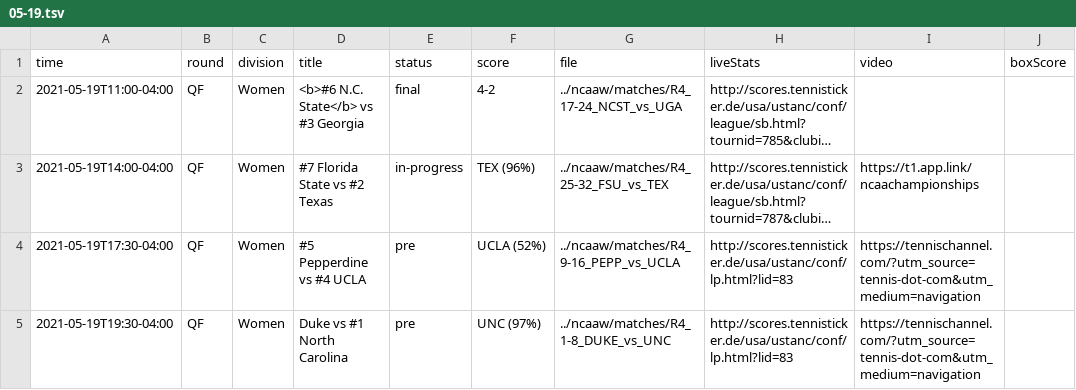
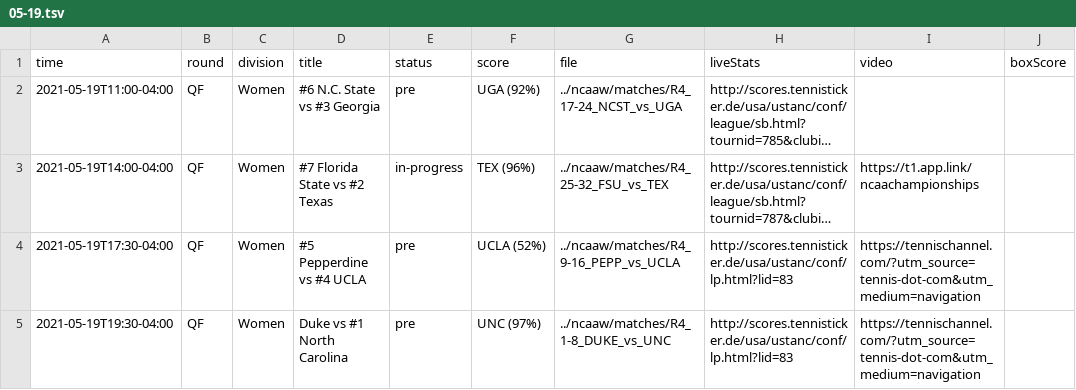
Before and after one commit to slam10s/may-madness, a TSV file: data/2020-21/schedule/05-19.tsv, drawn as a sheet; only a part is shown; long unchanged cells end in …; the diff names each change by its address in the sheet, - before the commit and + after, or states it on an @@ line.

```diff
--- a/data/2020-21/schedule/05-19.tsv
+++ b/data/2020-21/schedule/05-19.tsv
-D2 (title): <b>#6 N.C. State</b> vs #3 Georgia
+D2 (title): #6 N.C. State vs #3 Georgia
-E2 (status): final
+E2 (status): pre
-F2 (score): 4-2
+F2 (score): UGA (92%)
```
Also changed, not shown: 5 other files.
